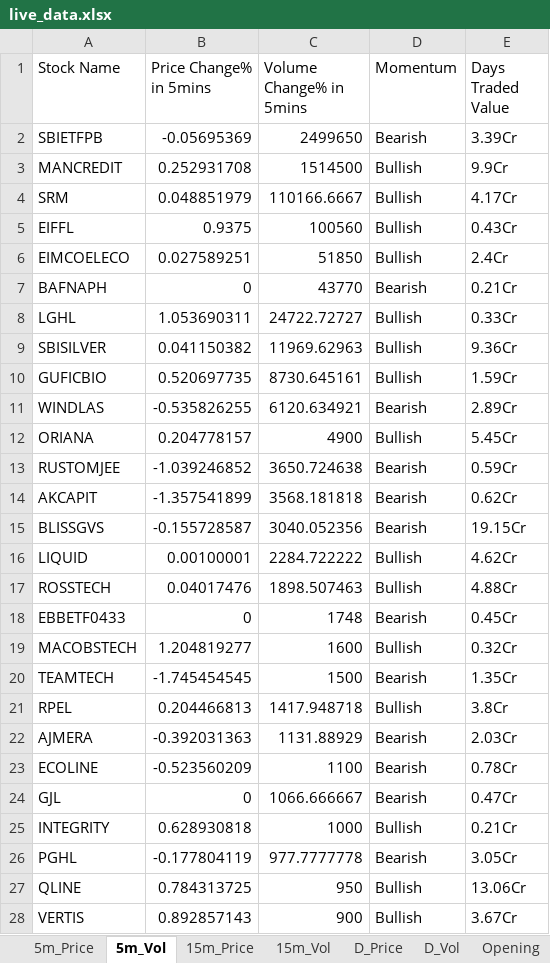
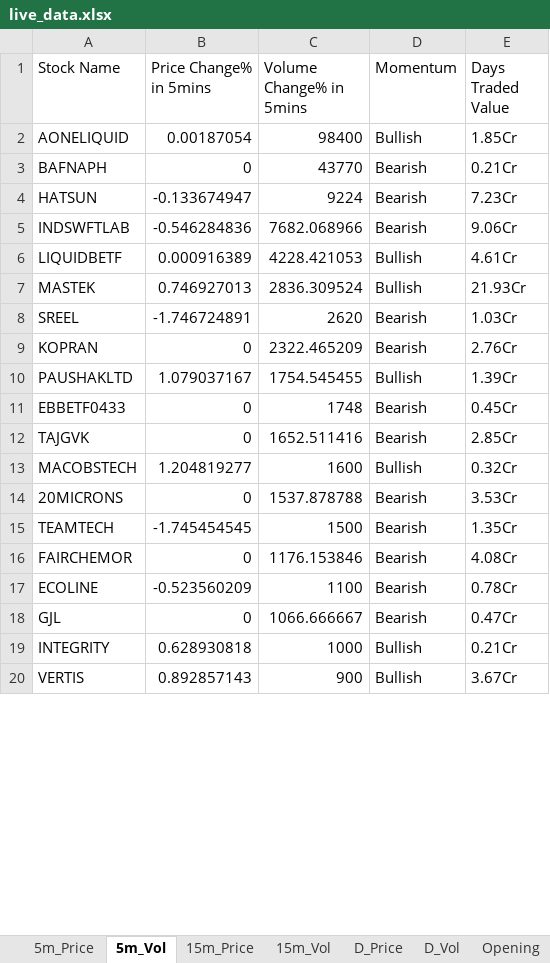
Before and after one commit to srbsharma92/priceAction2, an Excel workbook: data/live_data.xlsx, sheet 5m_Vol, drawn as a sheet; only a part is shown; values as stored, in another font and other column widths than the file's, no borders; removed rows and columns are numbered as before the commit, all else as after; the diff covers the shown part only; the diff names each change by its address in the sheet, - before the commit and + after, or states it on an @@ line.

```diff
--- a/data/live_data.xlsx (sheet 5m_Vol)
+++ b/data/live_data.xlsx (sheet 5m_Vol)
-row 2: SBIETFPB | -0.05695369 | 2499650 | Bearish | 3.39Cr
-row 3: MANCREDIT | 0.252931708 | 1514500 | Bullish | 9.9Cr
-row 4: SRM | 0.048851979 | 110166.6667 | Bullish | 4.17Cr
-row 5: EIFFL | 0.9375 | 100560 | Bullish | 0.43Cr
-row 6: EIMCOELECO | 0.027589251 | 51850 | Bullish | 2.4Cr
+row 2: AONELIQUID | 0.00187054 | 98400 | Bullish | 1.85Cr
-row 8: LGHL | 1.053690311 | 24722.72727 | Bullish | 0.33Cr
-row 9: SBISILVER | 0.041150382 | 11969.62963 | Bullish | 9.36Cr
-row 10: GUFICBIO | 0.520697735 | 8730.645161 | Bullish | 1.59Cr
-row 11: WINDLAS | -0.535826255 | 6120.634921 | Bearish | 2.89Cr
-row 12: ORIANA | 0.204778157 | 4900 | Bullish | 5.45Cr
-row 13: RUSTOMJEE | -1.039246852 | 3650.724638 | Bearish | 0.59Cr
-row 14: AKCAPIT | -1.357541899 | 3568.181818 | Bearish | 0.62Cr
-row 15: BLISSGVS | -0.155728587 | 3040.052356 | Bearish | 19.15Cr
-row 16: LIQUID | 0.00100001 | 2284.722222 | Bullish | 4.62Cr
-row 17: ROSSTECH | 0.04017476 | 1898.507463 | Bullish | 4.88Cr
+row 4: HATSUN | -0.133674947 | 9224 | Bearish | 7.23Cr
+row 5: INDSWFTLAB | -0.546284836 | 7682.068966 | Bearish | 9.06Cr
+row 6: LIQUIDBETF | 0.000916389 | 4228.421053 | Bullish | 4.61Cr
+row 7: MASTEK | 0.746927013 | 2836.309524 | Bullish | 21.93Cr
+row 8: SREEL | -1.746724891 | 2620 | Bearish | 1.03Cr
+row 9: KOPRAN | 0 | 2322.465209 | Bearish | 2.76Cr
+row 10: PAUSHAKLTD | 1.079037167 | 1754.545455 | Bullish | 1.39Cr
+row 12: TAJGVK | 0 | 1652.511416 | Bearish | 2.85Cr
+row 14: 20MICRONS | 0 | 1537.878788 | Bearish | 3.53Cr
-row 21: RPEL | 0.204466813 | 1417.948718 | Bullish | 3.8Cr
-row 22: AJMERA | -0.392031363 | 1131.88929 | Bearish | 2.03Cr
+row 16: FAIRCHEMOR | 0 | 1176.153846 | Bearish | 4.08Cr
-row 26: PGHL | -0.177804119 | 977.7777778 | Bearish | 3.05Cr
-row 27: QLINE | 0.784313725 | 950 | Bullish | 13.06Cr
```
Also changed, not shown: 15 added rows, 11 removed rows and 1 edited cell elsewhere in this sheet, sheet D_Price, sheet D_Vol, sheet 15m_Vol, sheet 15m_Price, sheet 5m_Price, sheet meta, 1 more sheet.
